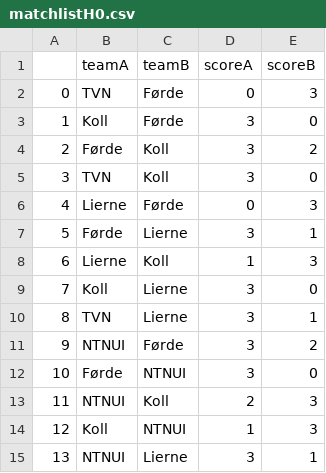
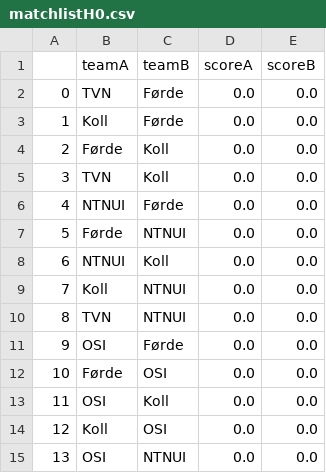
Before and after one commit to vegardbus/volleyball-tables, a CSV file: data/matchlistH0.csv, drawn as a sheet; only a part is shown; the diff covers the shown part only.

```diff
--- a/data/matchlistH0.csv
+++ b/data/matchlistH0.csv
@@ -1,15 +1,15 @@
 ,teamA,teamB,scoreA,scoreB
-0,TVN,Førde,0,3
-1,Koll,Førde,3,0
-2,Førde,Koll,3,2
-3,TVN,Koll,3,0
-4,Lierne,Førde,0,3
-5,Førde,Lierne,3,1
-6,Lierne,Koll,1,3
-7,Koll,Lierne,3,0
-8,TVN,Lierne,3,1
-9,NTNUI,Førde,3,2
-10,Førde,NTNUI,3,0
-11,NTNUI,Koll,2,3
-12,Koll,NTNUI,1,3
-13,NTNUI,Lierne,3,1
+0,TVN,Førde,0.0,0.0
+1,Koll,Førde,0.0,0.0
+2,Førde,Koll,0.0,0.0
+3,TVN,Koll,0.0,0.0
+4,NTNUI,Førde,0.0,0.0
+5,Førde,NTNUI,0.0,0.0
+6,NTNUI,Koll,0.0,0.0
+7,Koll,NTNUI,0.0,0.0
+8,TVN,NTNUI,0.0,0.0
+9,OSI,Førde,0.0,0.0
+10,Førde,OSI,0.0,0.0
+11,OSI,Koll,0.0,0.0
+12,Koll,OSI,0.0,0.0
+13,OSI,NTNUI,0.0,0.0
```
Also changed, not shown: 119 edited cells elsewhere in this file, data/matchlistD0.csv, data/matchlistD1.csv, 2 other files.
